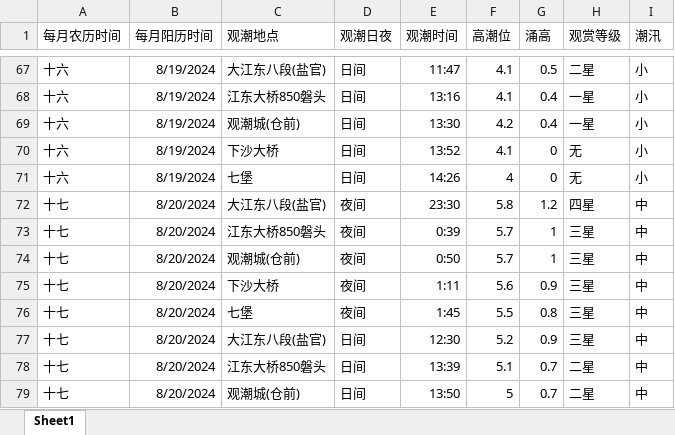
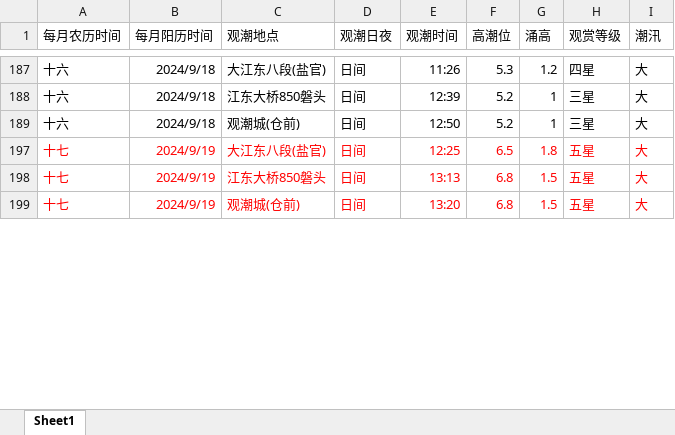
Before and after one commit to shallowdream1997/ShallowDream-LeetCode-PHP, an Excel workbook: doc/钱塘江观潮时间地点表.xlsx, sheet Sheet1, drawn as a sheet; only a part is shown, gaps mark what is left out; values as stored, in another font and other column widths than the file's, no borders; removed rows and columns are numbered as before the commit, all else as after; the diff covers the shown part only; the diff names each change by its address in the sheet, - before the commit and + after, or states it on an @@ line.

```diff
--- a/doc/钱塘江观潮时间地点表.xlsx (sheet Sheet1)
+++ b/doc/钱塘江观潮时间地点表.xlsx (sheet Sheet1)
-B187:B189 (每月阳历时间): 8/19/2024
+B187:B189 (每月阳历时间): 2024/9/18
-E187 (观潮时间): 11:47
+E187 (观潮时间): 11:26
-F187 (高潮位): 4.1
+F187 (高潮位): 5.3
-G187 (涌高): 0.5
+G187 (涌高): 1.2
-H187 (观赏等级): 二星
+H187 (观赏等级): 四星
-I187:I189 (潮汛): 小
+I187:I189 (潮汛): 大
-E188 (观潮时间): 13:16
+E188 (观潮时间): 12:39
-F188 (高潮位): 4.1
+F188 (高潮位): 5.2
-G188:G189 (涌高): 0.4
+G188:G189 (涌高): 1
-H188:H189 (观赏等级): 一星
+H188:H189 (观赏等级): 三星
-E189 (观潮时间): 13:30
+E189 (观潮时间): 12:50
-F189 (高潮位): 4.2
+F189 (高潮位): 5.2
@@ row 70 hidden: 十六 | 8/19/2024 | 下沙大桥 | 日间 | 13:52 | 4.1 | 0 | 无 | 小 @@
@@ row 71 hidden: 十六 | 8/19/2024 | 七堡 | 日间 | 14:26 | 4 | 0 | 无 | 小 @@
@@ row 72 hidden: 十七 | 8/20/2024 | 大江东八段(盐官) | 夜间 | 23:30 | 5.8 | 1.2 | 四星 | 中 @@
@@ row 73 hidden: 十七 | 8/20/2024 | 江东大桥850磐头 | 夜间 | 0:39 | 5.7 | 1 | 三星 | 中 @@
@@ row 74 hidden: 十七 | 8/20/2024 | 观潮城(仓前) | 夜间 | 0:50 | 5.7 | 1 | 三星 | 中 @@
@@ row 75 hidden: 十七 | 8/20/2024 | 下沙大桥 | 夜间 | 1:11 | 5.6 | 0.9 | 三星 | 中 @@
@@ row 76 hidden: 十七 | 8/20/2024 | 七堡 | 夜间 | 1:45 | 5.5 | 0.8 | 三星 | 中 @@
-A197:I199 text colour: black
+A197:I199 text colour: #FF0000
-B197:B199 (每月阳历时间): 8/20/2024
+B197:B199 (每月阳历时间): 2024/9/19
-E197 (观潮时间): 12:30
+E197 (观潮时间): 12:25
-F197 (高潮位): 5.2
+F197 (高潮位): 6.5
-G197 (涌高): 0.9
+G197 (涌高): 1.8
-H197 (观赏等级): 三星
+H197 (观赏等级): 五星
-I197:I199 (潮汛): 中
+I197:I199 (潮汛): 大
-E198 (观潮时间): 13:39
+E198 (观潮时间): 13:13
-F198 (高潮位): 5.1
+F198 (高潮位): 6.8
-G198:G199 (涌高): 0.7
+G198:G199 (涌高): 1.5
-H198:H199 (观赏等级): 二星
+H198:H199 (观赏等级): 五星
-E199 (观潮时间): 13:50
+E199 (观潮时间): 13:20
-F199 (高潮位): 5
+F199 (高潮位): 6.8
```
Also changed, not shown: 40 added rows, 15 removed rows, 55 hidden or unhidden rows, 48 edited cells and cell formats elsewhere in this sheet, hidden cells, 1 other file.
